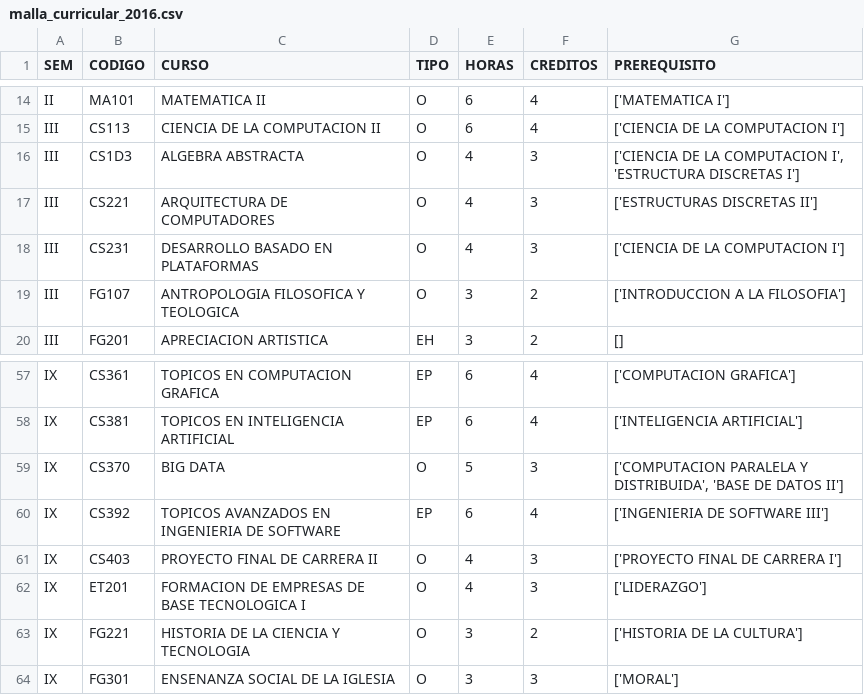
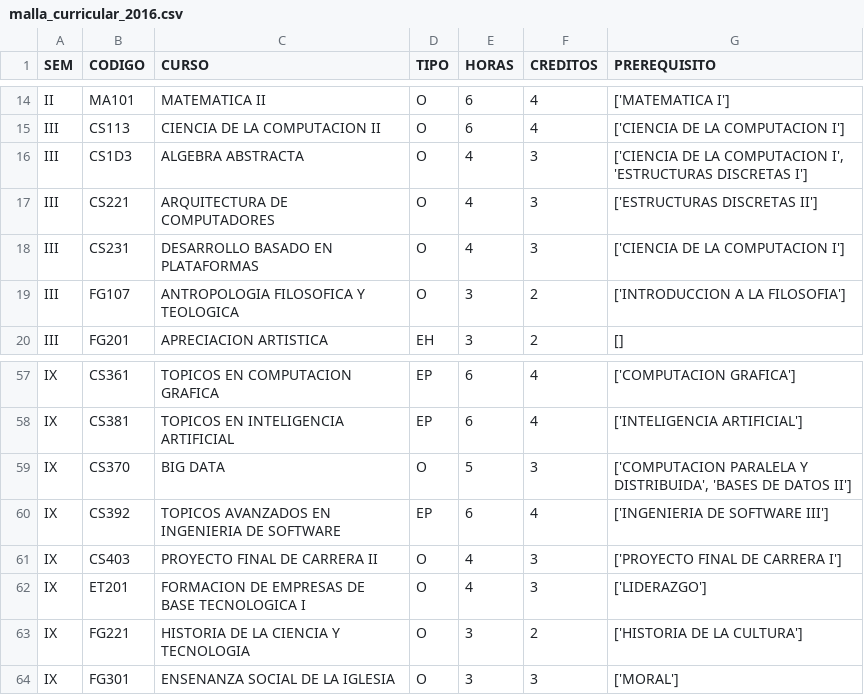
Before and after one commit to jorge-qs/Uni-Track, a CSV file: backend/data/malla_curricular_2016.csv, drawn as a sheet; only a part is shown, gaps mark what is left out.

```diff
--- a/backend/data/malla_curricular_2016.csv
+++ b/backend/data/malla_curricular_2016.csv
@@ -15,3 +15,3 @@ II,MA101,MATEMATICA II,O,6,4,['MATEMATICA I']
 III,CS113,CIENCIA DE LA COMPUTACION II,O,6,4,['CIENCIA DE LA COMPUTACION I']
-III,CS1D3,ALGEBRA ABSTRACTA,O,4,3,"['CIENCIA DE LA COMPUTACION I', 'ESTRUCTURA DISCRETAS I']"
+III,CS1D3,ALGEBRA ABSTRACTA,O,4,3,"['CIENCIA DE LA COMPUTACION I', 'ESTRUCTURAS DISCRETAS I']"
 III,CS221,ARQUITECTURA DE COMPUTADORES,O,4,3,['ESTRUCTURAS DISCRETAS II']
@@ -58,3 +58,3 @@ IX,CS361,TOPICOS EN COMPUTACION GRAFICA,EP,6,4,['COMPUTACION GRAFICA']
 IX,CS381,TOPICOS EN INTELIGENCIA ARTIFICIAL,EP,6,4,['INTELIGENCIA ARTIFICIAL']
-IX,CS370,BIG DATA,O,5,3,"['COMPUTACION PARALELA Y DISTRIBUIDA', 'BASE DE DATOS II']"
+IX,CS370,BIG DATA,O,5,3,"['COMPUTACION PARALELA Y DISTRIBUIDA', 'BASES DE DATOS II']"
 IX,CS392,TOPICOS AVANZADOS EN INGENIERIA DE SOFTWARE,EP,6,4,['INGENIERIA DE SOFTWARE III']
```
Also changed, not shown: backend/data/df_curso_final.csv, 15 other files.
